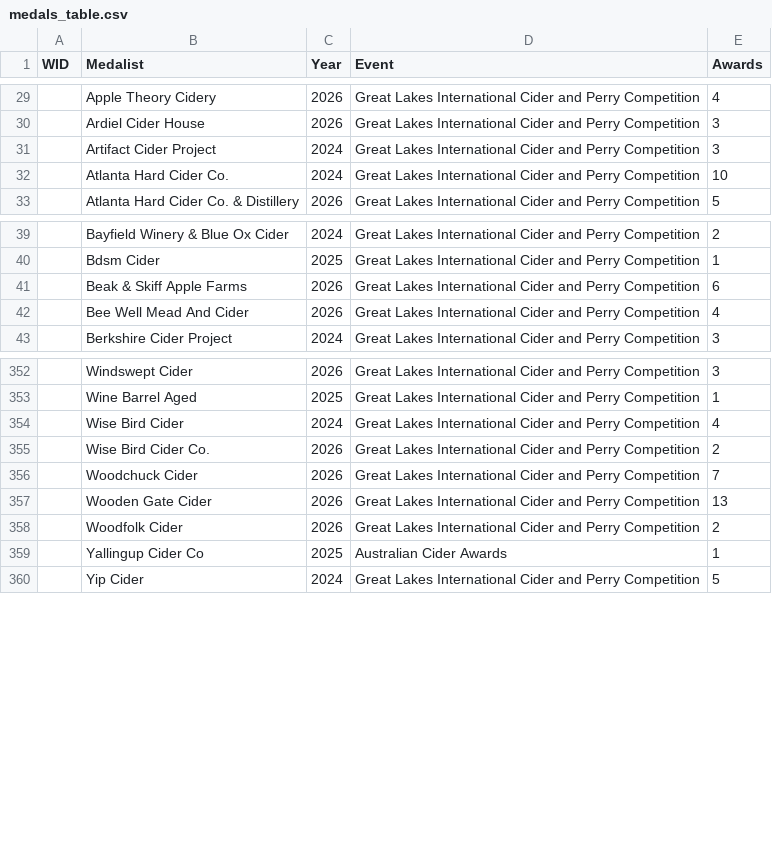
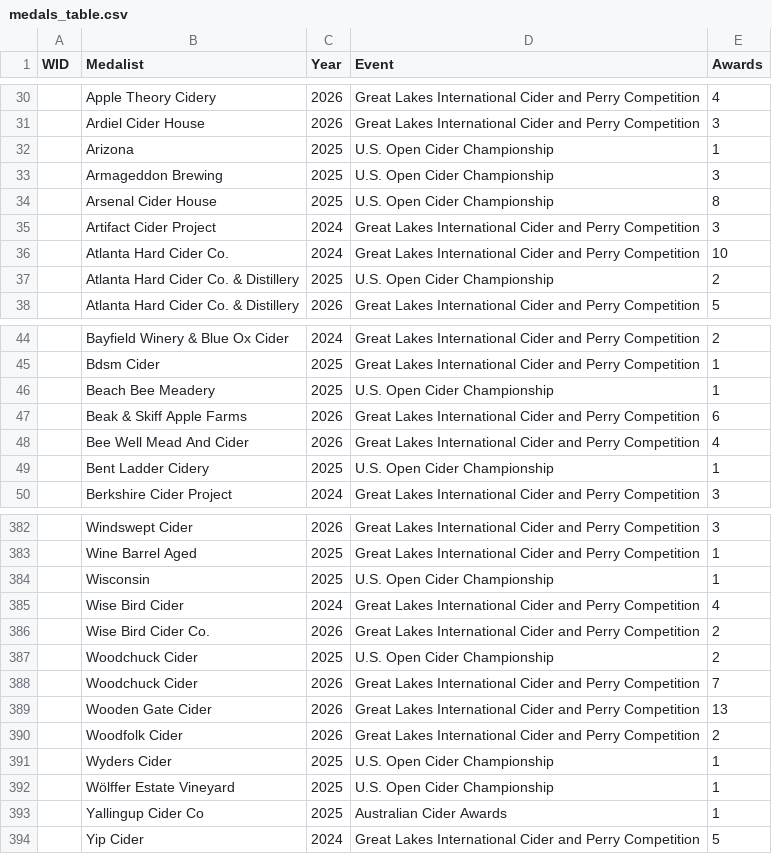
Before and after one commit to ericallanwest/cider-competitions, a CSV file: exports/tableau/medals_table.csv, drawn as a sheet; only a part is shown, gaps mark what is left out; the diff covers the shown part only.

```diff
--- a/exports/tableau/medals_table.csv
+++ b/exports/tableau/medals_table.csv
@@ -30,4 +31,8 @@ WID,Medalist,Year,Event,Awards
 ,Ardiel Cider House,2026,Great Lakes International Cider and Perry Competition,3
+,Arizona,2025,U.S. Open Cider Championship,1
+,Armageddon Brewing,2025,U.S. Open Cider Championship,3
+,Arsenal Cider House,2025,U.S. Open Cider Championship,8
 ,Artifact Cider Project,2024,Great Lakes International Cider and Perry Competition,3
 ,Atlanta Hard Cider Co.,2024,Great Lakes International Cider and Perry Competition,10
+,Atlanta Hard Cider Co. & Distillery,2025,U.S. Open Cider Championship,2
 ,Atlanta Hard Cider Co. & Distillery,2026,Great Lakes International Cider and Perry Competition,5
@@ -40,4 +45,6 @@ WID,Medalist,Year,Event,Awards
 ,Bdsm Cider,2025,Great Lakes International Cider and Perry Competition,1
+,Beach Bee Meadery,2025,U.S. Open Cider Championship,1
 ,Beak & Skiff Apple Farms,2026,Great Lakes International Cider and Perry Competition,6
 ,Bee Well Mead And Cider,2026,Great Lakes International Cider and Perry Competition,4
+,Bent Ladder Cidery,2025,U.S. Open Cider Championship,1
 ,Berkshire Cider Project,2024,Great Lakes International Cider and Perry Competition,3
@@ -353,4 +383,6 @@ WID,Medalist,Year,Event,Awards
 ,Wine Barrel Aged,2025,Great Lakes International Cider and Perry Competition,1
+,Wisconsin,2025,U.S. Open Cider Championship,1
 ,Wise Bird Cider,2024,Great Lakes International Cider and Perry Competition,4
 ,Wise Bird Cider Co.,2026,Great Lakes International Cider and Perry Competition,2
+,Woodchuck Cider,2025,U.S. Open Cider Championship,2
 ,Woodchuck Cider,2026,Great Lakes International Cider and Perry Competition,7
@@ -358,2 +390,4 @@ WID,Medalist,Year,Event,Awards
 ,Woodfolk Cider,2026,Great Lakes International Cider and Perry Competition,2
+,Wyders Cider,2025,U.S. Open Cider Championship,1
+,Wölffer Estate Vineyard,2025,U.S. Open Cider Championship,1
 ,Yallingup Cider Co,2025,Australian Cider Awards,1
```
Also changed, not shown: 24 added rows elsewhere in this file, data/out/producers.csv, exports/tableau/medalists.csv, 16 other files.
